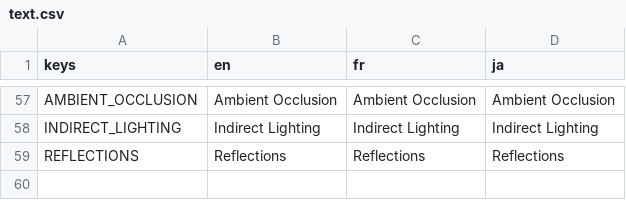
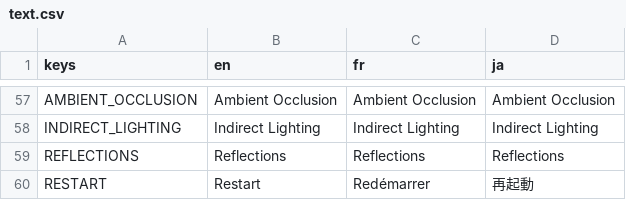
Before and after one commit to CSharpGodotTools/GodotUtils, a CSV file: Localisation/text.csv, drawn as a sheet; only a part is shown, gaps mark what is left out.

Commit message:
locale: Update translations for "Restart"

```diff
--- a/Localisation/text.csv
+++ b/Localisation/text.csv
@@ -59 +59,2 @@ INDIRECT_LIGHTING,Indirect Lighting,Indirect Lighting,Indirect Lighting
 REFLECTIONS,Reflections,Reflections,Reflections
+RESTART,Restart,Redémarrer,再起動
```
